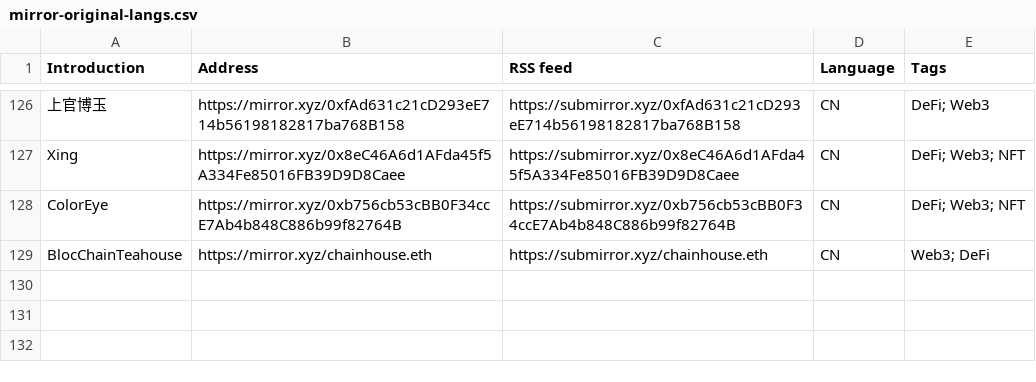
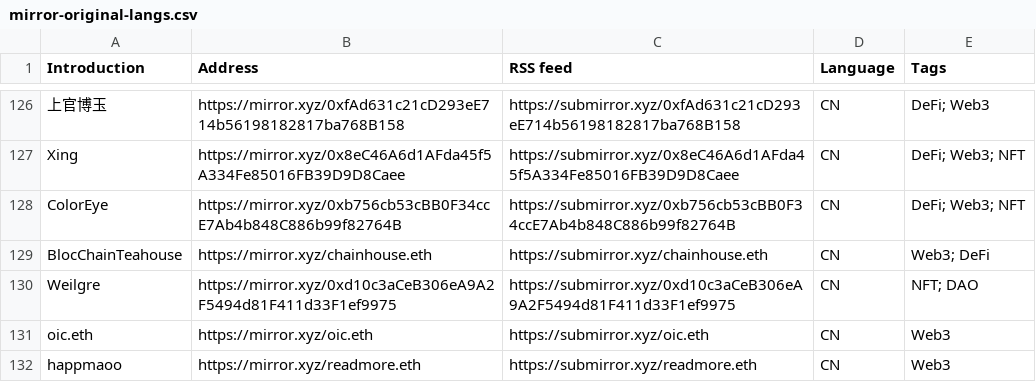
Before and after one commit to dbarobin/awesome-mirror, a CSV file: mirror-original-langs.csv, drawn as a sheet; only a part is shown, gaps mark what is left out.

Commit message:
Add multiple feed

```diff
--- a/mirror-original-langs.csv
+++ b/mirror-original-langs.csv
@@ -129 +129,4 @@ ColorEye, https://mirror.xyz/0xb756cb53cBB0F34ccE7Ab4b848C886b99f82764B, https:/
 BlocChainTeahouse, https://mirror.xyz/chainhouse.eth, https://submirror.xyz/chainhouse.eth, CN, Web3; DeFi
+Weilgre, https://mirror.xyz/0xd10c3aCeB306eA9A2F5494d81F411d33F1ef9975, https://submirror.xyz/0xd10c3aCeB306eA9A2F5494d81F411d33F1ef9975, CN, NFT; DAO
+oic.eth, https://mirror.xyz/oic.eth, https://submirror.xyz/oic.eth, CN, Web3
+happmaoo, https://mirror.xyz/readmore.eth, https://submirror.xyz/readmore.eth, CN, Web3
```
Also changed, not shown: mirror-original.csv.
